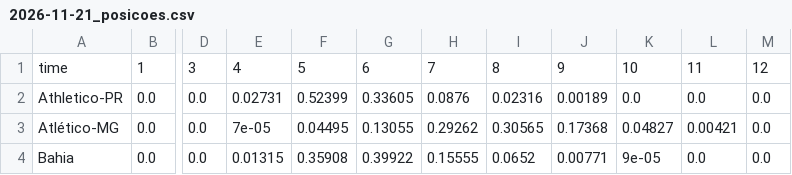
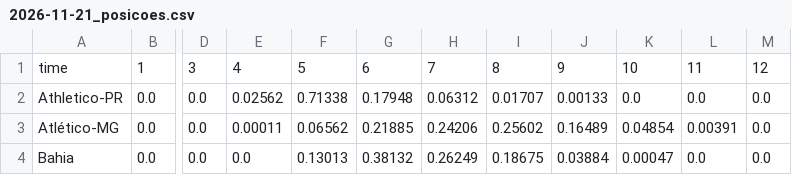
Before and after one commit to AndreiGitH/brasileirao-probabilidades, a CSV file: data/processed/simulacoes/2026-11-21_posicoes.csv, drawn as a sheet; only a part is shown, gaps mark what is left out; the diff covers the shown part only; the diff names each change by its address in the sheet, - before the commit and + after, or states it on an @@ line.

```diff
--- a/data/processed/simulacoes/2026-11-21_posicoes.csv
+++ b/data/processed/simulacoes/2026-11-21_posicoes.csv
-E2: 0.02731
+E2: 0.02562
-F2: 0.52399
+F2: 0.71338
-G2: 0.33605
+G2: 0.17948
-H2: 0.0876
+H2: 0.06312
-I2: 0.02316
+I2: 0.01707
-J2: 0.00189
+J2: 0.00133
-E3: 7e-05
+E3: 0.00011
-F3: 0.04495
+F3: 0.06562
-G3: 0.13055
+G3: 0.21885
-H3: 0.29262
+H3: 0.24206
-I3: 0.30565
+I3: 0.25602
-J3: 0.17368
+J3: 0.16489
-K3: 0.04827
+K3: 0.04854
-L3: 0.00421
+L3: 0.00391
-E4: 0.01315
+E4: 0.0
-F4: 0.35908
+F4: 0.13013
-G4: 0.39922
+G4: 0.38132
-H4: 0.15555
+H4: 0.26249
-I4: 0.0652
+I4: 0.18675
-J4: 0.00771
+J4: 0.03884
-K4: 9e-05
+K4: 0.00047
```
Also changed, not shown: 130 edited cells elsewhere in this file, data/processed/jogos.csv, data/processed/simulacoes/2026-11-21.csv, 3 other files.
